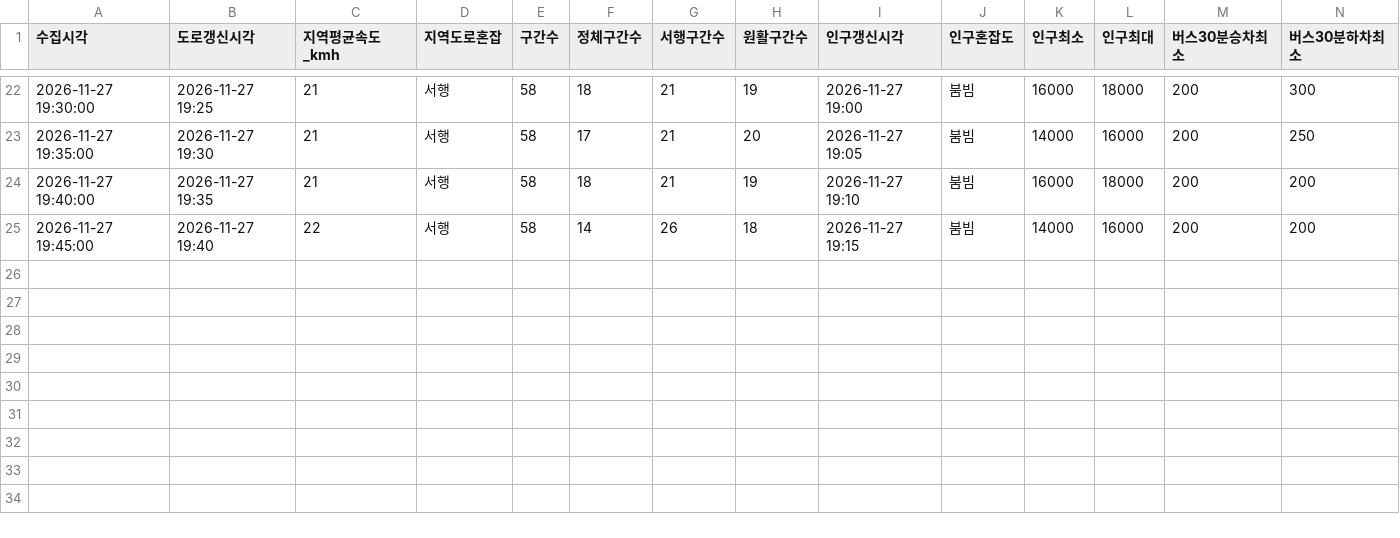
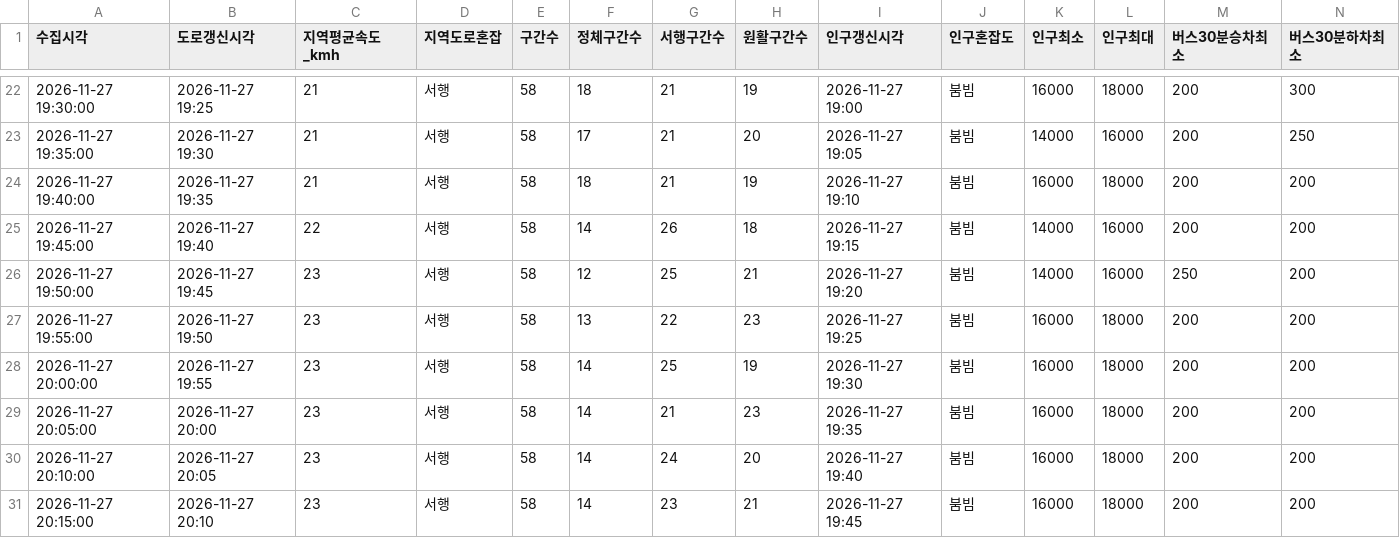
Before and after one commit to emma990622-lgtm/olpark-collector, a CSV file: data/2026-11-27_choyongpil_1750/summary.csv, drawn as a sheet; only a part is shown, gaps mark what is left out; rows hold the shown columns only; the diff names each change by its address in the sheet, - before the commit and + after, or states it on an @@ line.

```diff
--- a/data/2026-11-27_choyongpil_1750/summary.csv
+++ b/data/2026-11-27_choyongpil_1750/summary.csv
+row 26: 2026-11-27 19:50:00 | 2026-11-27 19:45 | 23 | 서행 | 58 | 12 | 25 | 21 | 2026-11-27 19:20 | 붐빔 | 14000 | 16000 | 250 | 200
+row 27: 2026-11-27 19:55:00 | 2026-11-27 19:50 | 23 | 서행 | 58 | 13 | 22 | 23 | 2026-11-27 19:25 | 붐빔 | 16000 | 18000 | 200 | 200
+row 28: 2026-11-27 20:00:00 | 2026-11-27 19:55 | 23 | 서행 | 58 | 14 | 25 | 19 | 2026-11-27 19:30 | 붐빔 | 16000 | 18000 | 200 | 200
+row 29: 2026-11-27 20:05:00 | 2026-11-27 20:00 | 23 | 서행 | 58 | 14 | 21 | 23 | 2026-11-27 19:35 | 붐빔 | 16000 | 18000 | 200 | 200
+row 30: 2026-11-27 20:10:00 | 2026-11-27 20:05 | 23 | 서행 | 58 | 14 | 24 | 20 | 2026-11-27 19:40 | 붐빔 | 16000 | 18000 | 200 | 200
+row 31: 2026-11-27 20:15:00 | 2026-11-27 20:10 | 23 | 서행 | 58 | 14 | 23 | 21 | 2026-11-27 19:45 | 붐빔 | 16000 | 18000 | 200 | 200
```
Also changed, not shown: 3 other files.
